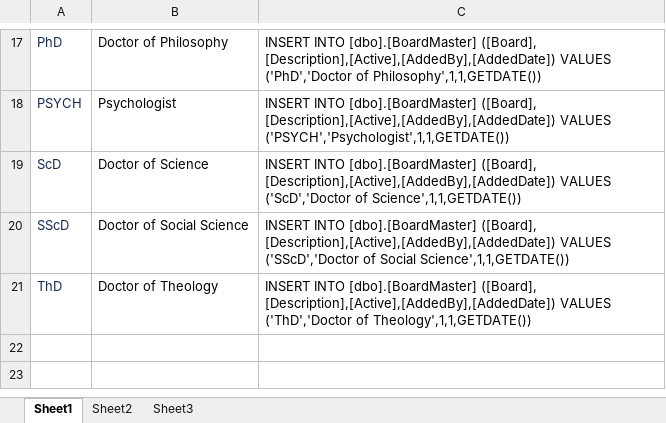
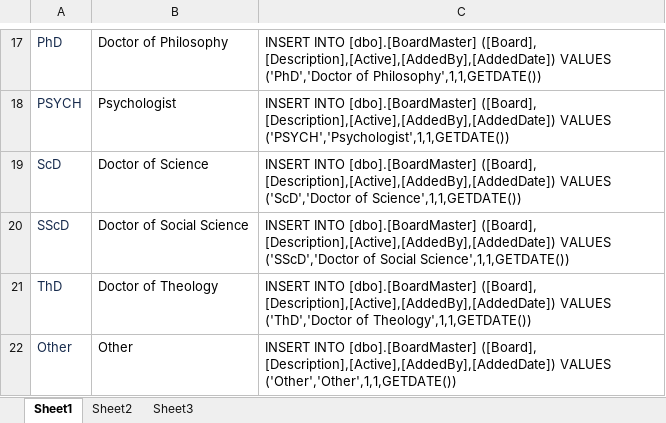
Before and after one commit to amarish-kumar/HealthCareAPI, an Excel workbook: SqlQueries/DataInsertUpdateQueries/Sprint 3/Boards.xlsx, sheet Sheet1, drawn as a sheet; only a part is shown, gaps mark what is left out; values as stored, in another font and other column widths than the file's, no borders; the diff names each change by its address in the sheet, - before the commit and + after, or states it on an @@ line.

Commit message:
Updated data set for Board Master

```diff
--- a/SqlQueries/DataInsertUpdateQueries/Sprint 3/Boards.xlsx (sheet Sheet1)
+++ b/SqlQueries/DataInsertUpdateQueries/Sprint 3/Boards.xlsx (sheet Sheet1)
+row 22: Other | Other | INSERT INTO [dbo].[BoardMaster] ([Board], [Description],[Active],[AddedBy],[AddedDate]) VALUES ('Other','Other',1,1,GETDATE())
```
